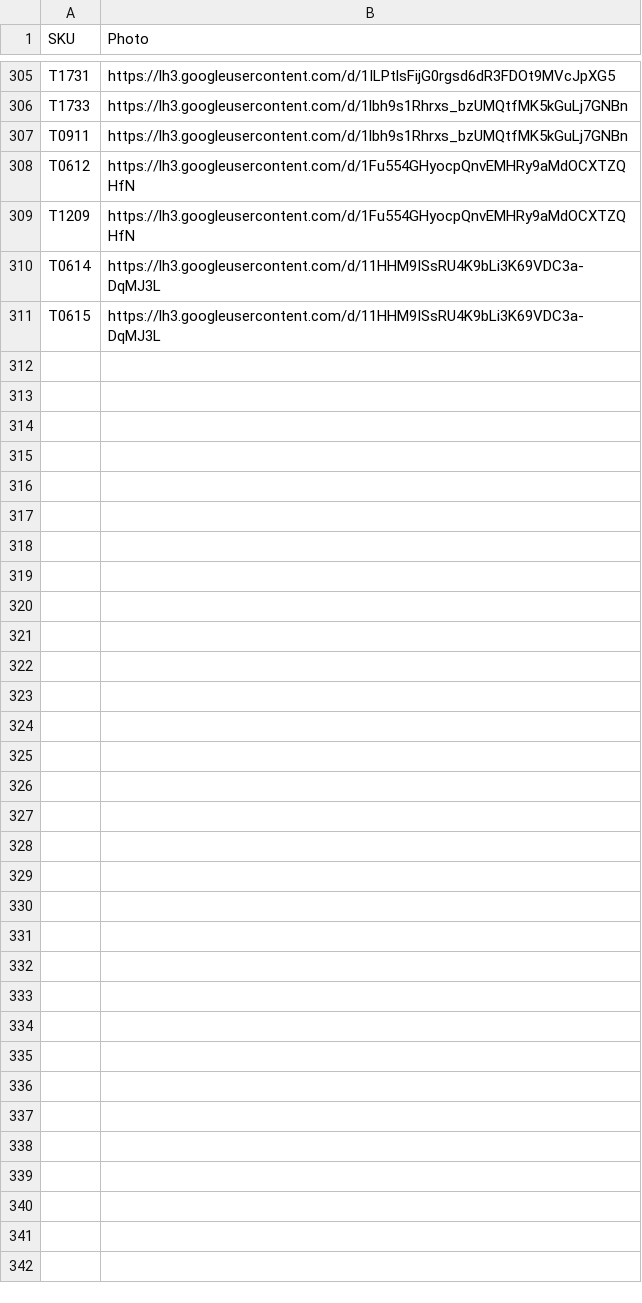
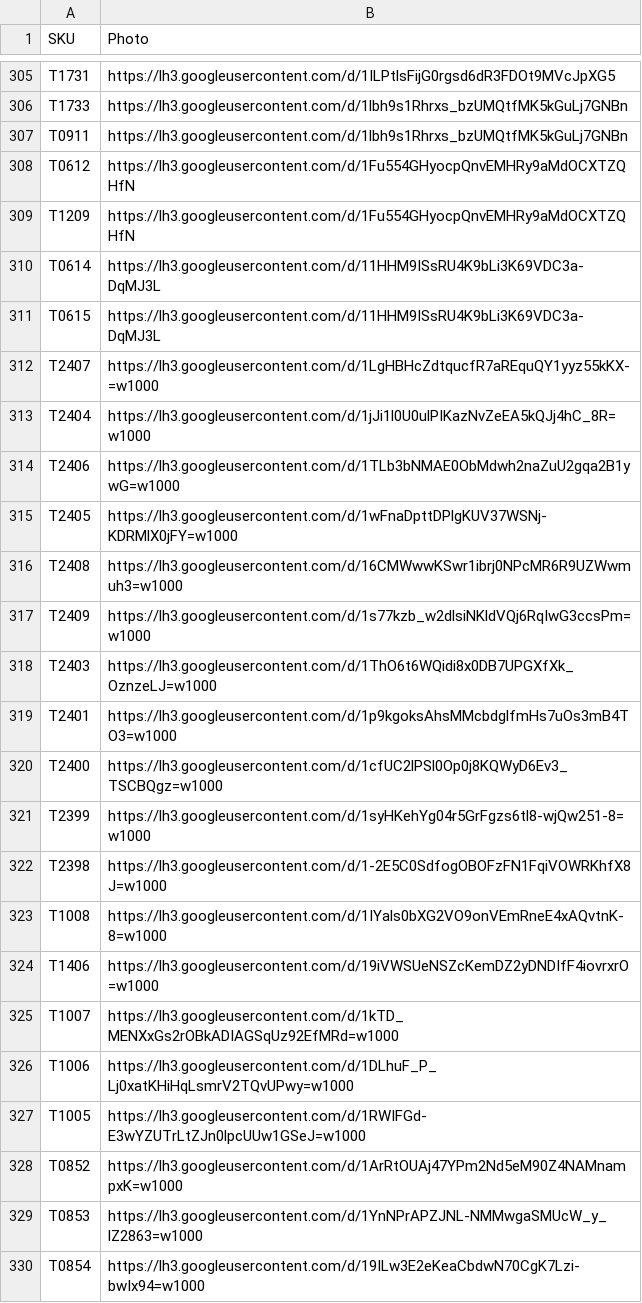
Before and after one commit to Delewer/nailmania, a CSV file: photos.csv, drawn as a sheet; only a part is shown, gaps mark what is left out; the diff covers the shown part only; the diff names each change by its address in the sheet, - before the commit and + after, or states it on an @@ line.

```diff
--- a/photos.csv
+++ b/photos.csv
+row 312: T2407 | https://lh3.googleusercontent.com/d/1LgHBHcZdtqucfR7aREquQY1yyz55kKX-=w1000
+row 313: T2404 | https://lh3.googleusercontent.com/d/1jJi1l0U0ulPIKazNvZeEA5kQJj4hC_8R=w1000
+row 314: T2406 | https://lh3.googleusercontent.com/d/1TLb3bNMAE0ObMdwh2naZuU2gqa2B1ywG=w1000
+row 315: T2405 | https://lh3.googleusercontent.com/d/1wFnaDpttDPlgKUV37WSNj-KDRMlX0jFY=w1000
+row 316: T2408 | https://lh3.googleusercontent.com/d/16CMWwwKSwr1ibrj0NPcMR6R9UZWwmuh3=w1000
+row 317: T2409 | https://lh3.googleusercontent.com/d/1s77kzb_w2dlsiNKldVQj6RqIwG3ccsPm=w1000
+row 318: T2403 | https://lh3.googleusercontent.com/d/1ThO6t6WQidi8x0DB7UPGXfXk_OznzeLJ=w1000
+row 319: T2401 | https://lh3.googleusercontent.com/d/1p9kgoksAhsMMcbdglfmHs7uOs3mB4TO3=w1000
+row 320: T2400 | https://lh3.googleusercontent.com/d/1cfUC2lPSl0Op0j8KQWyD6Ev3_TSCBQgz=w1000
+row 321: T2399 | https://lh3.googleusercontent.com/d/1syHKehYg04r5GrFgzs6tl8-wjQw251-8=w1000
+row 322: T2398 | https://lh3.googleusercontent.com/d/1-2E5C0SdfogOBOFzFN1FqiVOWRKhfX8J=w1000
+row 323: T1008 | https://lh3.googleusercontent.com/d/1IYals0bXG2VO9onVEmRneE4xAQvtnK-8=w1000
+row 324: T1406 | https://lh3.googleusercontent.com/d/19iVWSUeNSZcKemDZ2yDNDIfF4iovrxrO=w1000
+row 325: T1007 | https://lh3.googleusercontent.com/d/1kTD_MENXxGs2rOBkADIAGSqUz92EfMRd=w1000
+row 326: T1006 | https://lh3.googleusercontent.com/d/1DLhuF_P_Lj0xatKHiHqLsmrV2TQvUPwy=w1000
+row 327: T1005 | https://lh3.googleusercontent.com/d/1RWIFGd-E3wYZUTrLtZJn0lpcUUw1GSeJ=w1000
+row 328: T0852 | https://lh3.googleusercontent.com/d/1ArRtOUAj47YPm2Nd5eM90Z4NAMnampxK=w1000
+row 329: T0853 | https://lh3.googleusercontent.com/d/1YnNPrAPZJNL-NMMwgaSMUcW_y_lZ2863=w1000
+row 330: T0854 | https://lh3.googleusercontent.com/d/19ILw3E2eKeaCbdwN70CgK7Lzi-bwIx94=w1000
```
Also changed, not shown: 29 added rows and 2 edited cells elsewhere in this file, 7 other files.
